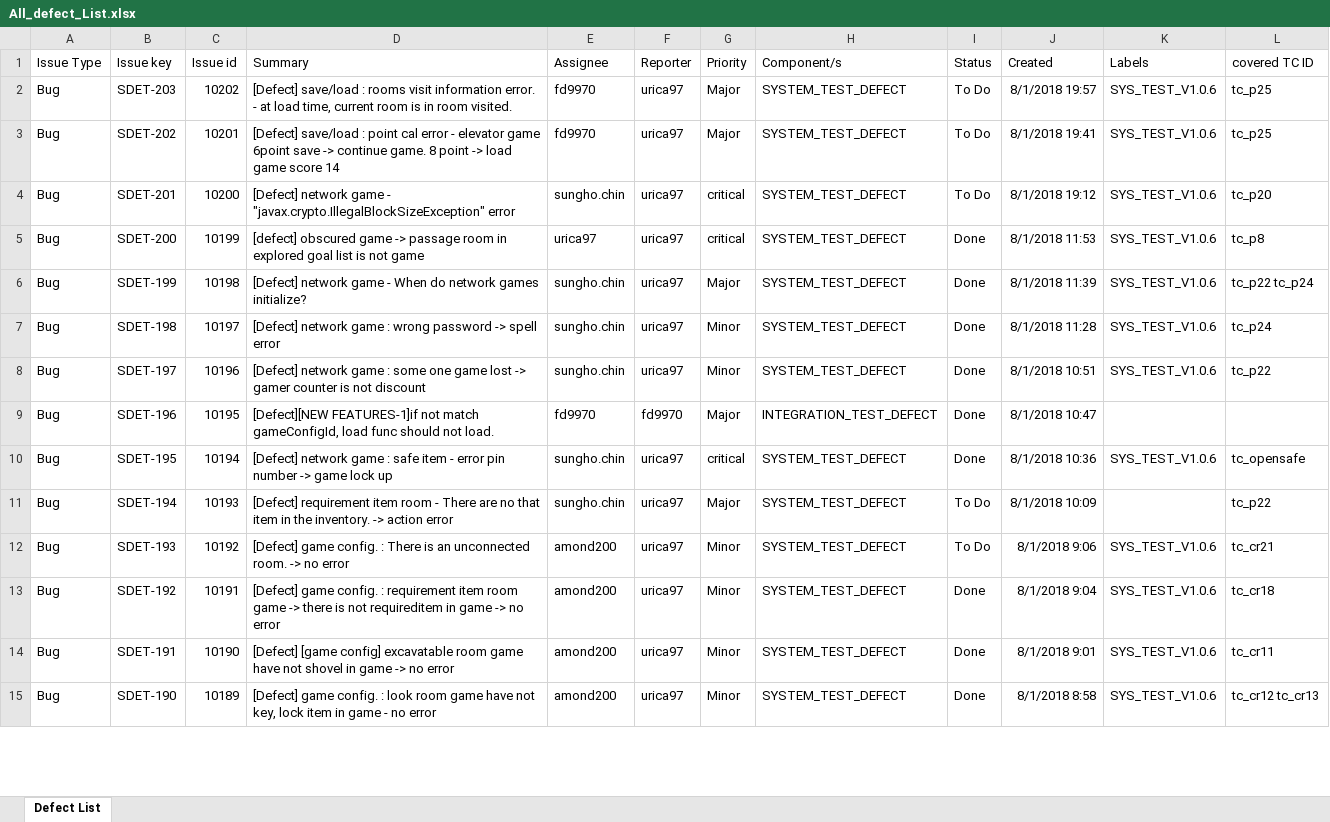
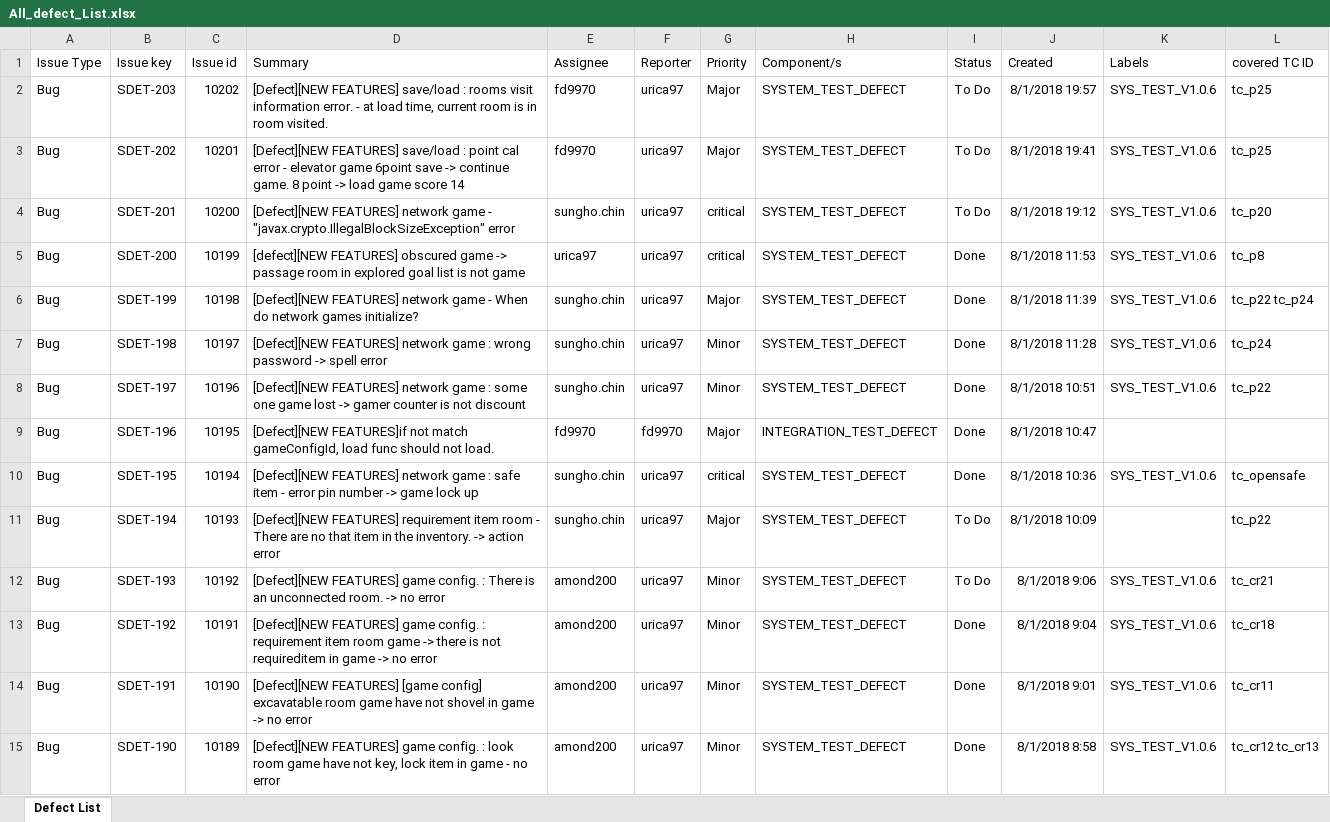
Before and after one commit to sunghochin/share_doc, an Excel workbook: All_defect_List.xlsx, sheet Defect List, drawn as a sheet; only a part is shown; values as stored, in another font and other column widths than the file's, no borders; the diff covers the shown part only; the diff names each change by its address in the sheet, - before the commit and + after, or states it on an @@ line.

Commit message:
new feature marking

```diff
--- a/All_defect_List.xlsx (sheet Defect List)
+++ b/All_defect_List.xlsx (sheet Defect List)
-D2 (Summary): [Defect] save/load :…
+D2 (Summary): [Defect][NEW FEATURES] save/load :…
-D3 (Summary): [Defect] save/load :…
+D3 (Summary): [Defect][NEW FEATURES] save/load :…
-D4 (Summary): [Defect] network game…
+D4 (Summary): [Defect][NEW FEATURES] network game…
-D5 (Summary): [defect] obscured game…
+D5 (Summary): [defect][NEW FEATURES] obscured game…
-D6 (Summary): [Defect] network game…
+D6 (Summary): [Defect][NEW FEATURES] network game…
-D7 (Summary): [Defect] network game…
+D7 (Summary): [Defect][NEW FEATURES] network game…
-D8 (Summary): [Defect] network game…
+D8 (Summary): [Defect][NEW FEATURES] network game…
-D9 (Summary): [Defect][NEW FEATURES-1]if not match…
+D9 (Summary): [Defect][NEW FEATURES]if not match…
-D10 (Summary): [Defect] network game…
+D10 (Summary): [Defect][NEW FEATURES] network game…
-D11 (Summary): [Defect] requirement item…
+D11 (Summary): [Defect][NEW FEATURES] requirement item…
-D12 (Summary): [Defect] game config.…
+D12 (Summary): [Defect][NEW FEATURES] game config.…
-D13 (Summary): [Defect] game config.…
+D13 (Summary): [Defect][NEW FEATURES] game config.…
-D14 (Summary): [Defect] [game config]…
+D14 (Summary): [Defect][NEW FEATURES] [game config]…
-D15 (Summary): [Defect] game config.…
+D15 (Summary): [Defect][NEW FEATURES] game config.…
```
Also changed, not shown: 28 edited cells elsewhere in this sheet.
